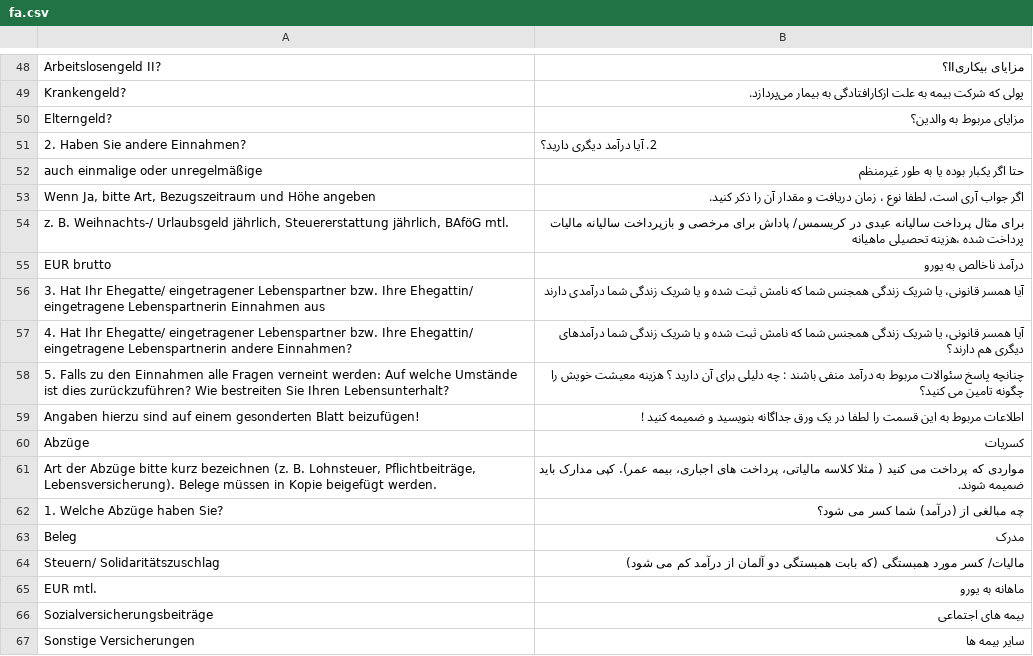
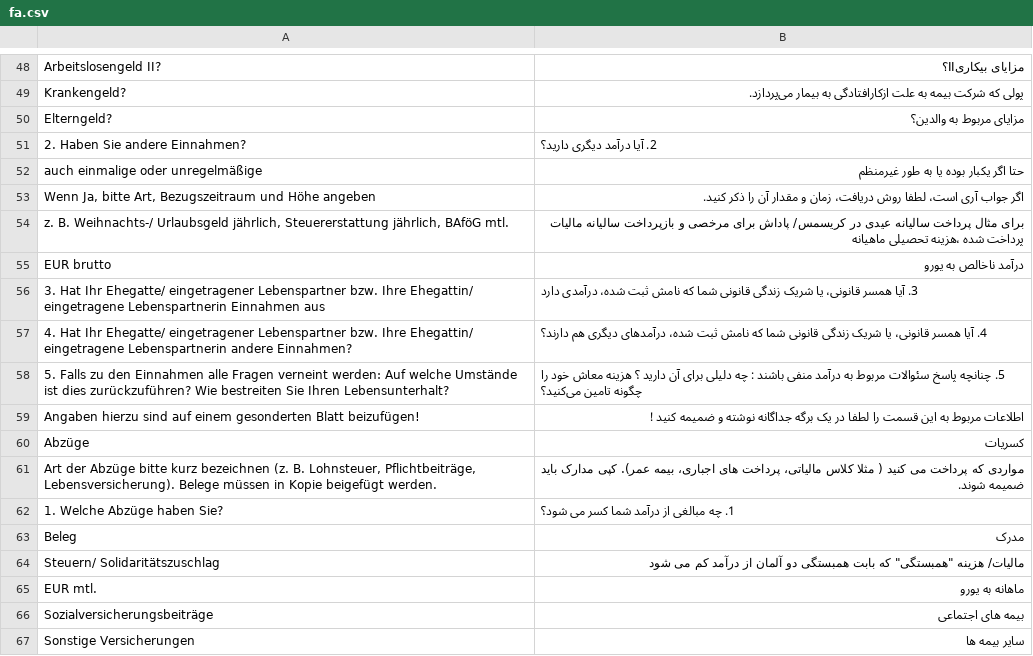
Before and after one commit to kub-berlin/formularprojekt, a CSV file: data/ZP40/fa.csv, drawn as a sheet; only a part is shown, gaps mark what is left out; the diff covers the shown part only.

```diff
--- a/data/ZP40/fa.csv
+++ b/data/ZP40/fa.csv
@@ -52,14 +52,14 @@
 "auch einmalige oder unregelmäßige","حتا اگر یکبار بوده یا به طور غیرمنظم"
-"Wenn Ja, bitte Art, Bezugszeitraum und Höhe angeben","اگر جواب آری است، لطفا نوع ، زمان دریافت و مقدار آن را ذکر کنید."
+"Wenn Ja, bitte Art, Bezugszeitraum und Höhe angeben","اگر جواب آری است، لطفا روش دریافت، زمان و مقدار آن را ذکر کنید."
 "z. B. Weihnachts-/ Urlaubsgeld jährlich, Steuererstattung jährlich, BAföG mtl.","برای مثال پرداخت سالیانه عیدی در کریسمس/ پاداش برای مرخصی و بازپرداخت سالیانه مالیات پرداخت شده ،هزینه تحصیلی ماهیانه "
 "EUR brutto","درآمد ناخالص به یورو"
-"3. Hat Ihr Ehegatte/ eingetragener Lebenspartner bzw. Ihre Ehegattin/ eingetragene Lebenspartnerin Einnahmen aus","آیا همسر قانونی، یا شریک زندگی همجنس شما که نامش ثبت شده و یا شریک زندگی شما درآمدی دارند"
-"4. Hat Ihr Ehegatte/ eingetragener Lebenspartner bzw. Ihre Ehegattin/ eingetragene Lebenspartnerin andere Einnahmen?","آیا همسر قانونی، یا شریک زندگی همجنس شما که نامش ثبت شده و یا شریک زندگی شما درآمدهای دیگری هم دارند؟"
-"5. Falls zu den Einnahmen alle Fragen verneint werden: Auf welche Umstände ist dies zurückzuführen? Wie bestreiten Sie Ihren Lebensunterhalt?","چنانچه پاسخ سئوالات مربوط به درآمد منفی باشند :  چه دلیلی برای آن دارید ؟ هزینه معیشت خویش را چگونه تامین می کنید؟"
-"Angaben hierzu sind auf einem gesonderten Blatt beizufügen!","اطلاعات مربوط به این قسمت را لطفا در یک ورق جداگانه بنویسید و ضمیمه کنید !"
+"3. Hat Ihr Ehegatte/ eingetragener Lebenspartner bzw. Ihre Ehegattin/ eingetragene Lebenspartnerin Einnahmen aus","3. آیا همسر قانونی، یا شریک زندگی قانونی شما که نامش ثبت شده، درآمدی دارد"
+"4. Hat Ihr Ehegatte/ eingetragener Lebenspartner bzw. Ihre Ehegattin/ eingetragene Lebenspartnerin andere Einnahmen?","4. آیا همسر قانونی، یا شریک زندگی قانونی شما که نامش ثبت شده، درآمدهای دیگری هم دارند؟"
+"5. Falls zu den Einnahmen alle Fragen verneint werden: Auf welche Umstände ist dies zurückzuführen? Wie bestreiten Sie Ihren Lebensunterhalt?","5. چنانچه پاسخ سئوالات مربوط به درآمد منفی باشند :  چه دلیلی برای آن دارید ؟ هزینه معاش خود را چگونه تامین می‌کنید؟"
+"Angaben hierzu sind auf einem gesonderten Blatt beizufügen!","اطلاعات مربوط به این قسمت را لطفا در یک برگه جداگانه نوشته و ضمیمه کنید !"
 "Abzüge","کسریات"
-"Art der Abzüge bitte kurz bezeichnen (z. B. Lohnsteuer, Pflichtbeiträge, Lebensversicherung). Belege müssen in Kopie beigefügt werden.","مواردی که  پرداخت می کنید ( مثلا کلاسه مالیاتی، پرداخت های اجباری، بیمه عمر). کپی مدارک باید ضمیمه شوند."
-"1. Welche Abzüge haben Sie?","چه مبالغی از (درآمد) شما کسر می شود؟"
+"Art der Abzüge bitte kurz bezeichnen (z. B. Lohnsteuer, Pflichtbeiträge, Lebensversicherung). Belege müssen in Kopie beigefügt werden.","مواردی که  پرداخت می کنید ( مثلا کلاس مالیاتی، پرداخت های اجباری، بیمه عمر). کپی مدارک باید ضمیمه شوند."
+"1. Welche Abzüge haben Sie?","1. چه مبالغی از درآمد شما کسر می شود؟"
 "Beleg","مدرک"
-"Steuern/ Solidaritätszuschlag","مالیات/ کسر مورد همبستگی (که بابت همبستگی دو آلمان از درآمد کم می شود)"
+"Steuern/ Solidaritätszuschlag","مالیات/ هزینه ""همبستگی"" که بابت همبستگی دو آلمان از درآمد کم می شود"
 "EUR mtl.","ماهانه به یورو"
```
Also changed, not shown: 38 edited cells elsewhere in this file, data/AlgII/en.csv, data/KG5a/en.csv.
